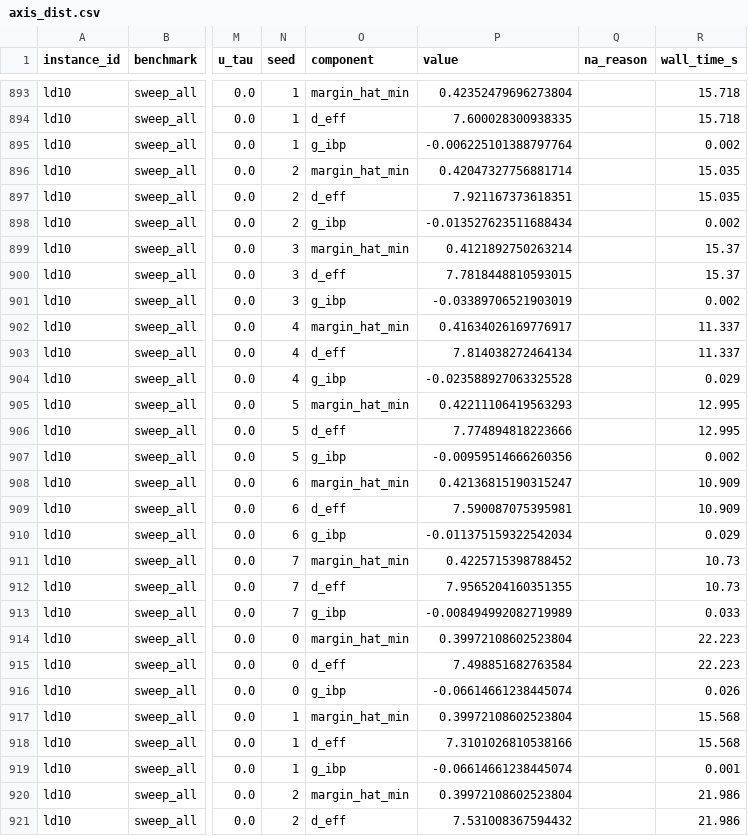
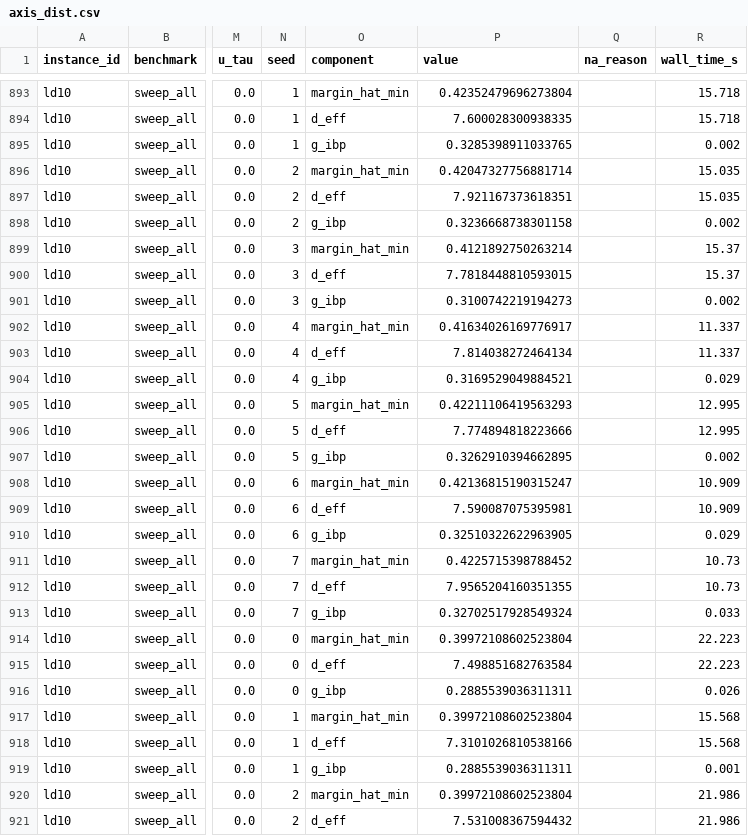
Before and after one commit to dtroxell19/VeriStressGT, a CSV file: experiments/profile_sensitivity/results/axis_dist.csv, drawn as a sheet; only a part is shown, gaps mark what is left out; the diff covers the shown part only; the diff names each change by its address in the sheet, - before the commit and + after, or states it on an @@ line.

```diff
--- a/experiments/profile_sensitivity/results/axis_dist.csv
+++ b/experiments/profile_sensitivity/results/axis_dist.csv
-P895 (value): -0.006225101388797764
+P895 (value): 0.3285398911033765
-P898 (value): -0.013527623511688434
+P898 (value): 0.3236668738301158
-P901 (value): -0.03389706521903019
+P901 (value): 0.3100742219194273
-P904 (value): -0.023588927063325528
+P904 (value): 0.3169529049884521
-P907 (value): -0.00959514666260356
+P907 (value): 0.3262910394662895
-P910 (value): -0.011375159322542034
+P910 (value): 0.32510322622963905
-P913 (value): -0.008494992082719989
+P913 (value): 0.32702517928549324
-P916 (value): -0.06614661238445074
+P916 (value): 0.2885539036311311
-P919 (value): -0.06614661238445074
+P919 (value): 0.2885539036311311
```
Also changed, not shown: 151 edited cells elsewhere in this file, experiments/predictive_modeling/data/processed/instance_verifier_rows.csv, experiments/predictive_modeling/results/actionable/delta_combined_neuralsat.csv, 50 other files.
